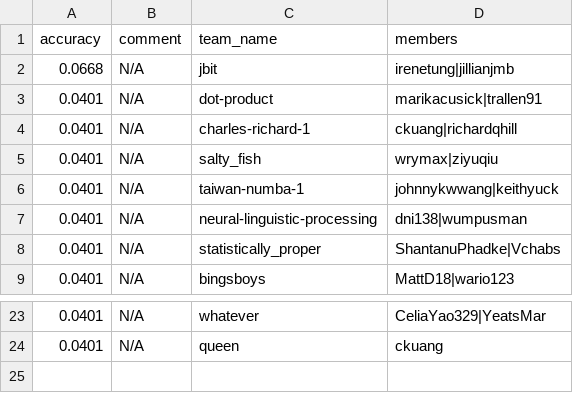
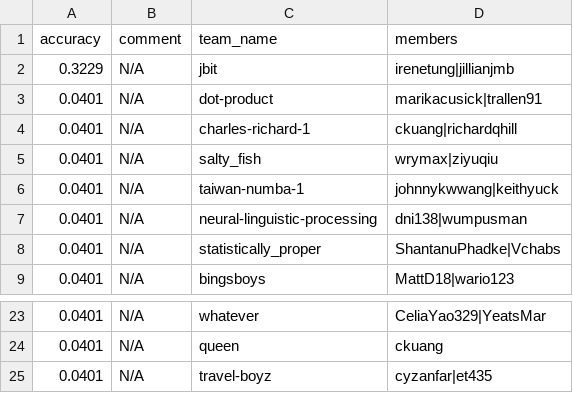
Before and after one commit to advaitapatel/leaderboards, a CSV file: leaderboard_a4.csv, drawn as a sheet; only a part is shown, gaps mark what is left out.

Commit message:
cron update

```diff
--- a/leaderboard_a4.csv
+++ b/leaderboard_a4.csv
@@ -1,3 +1,3 @@
 accuracy,comment,team_name,members
-0.0668,N/A,jbit,irenetung|jillianjmb
+0.3229,N/A,jbit,irenetung|jillianjmb
 0.0401,N/A,dot-product,marikacusick|trallen91
@@ -24 +24,2 @@ accuracy,comment,team_name,members
 0.0401,N/A,queen,ckuang
+0.0401,N/A,travel-boyz,cyzanfar|et435
```
